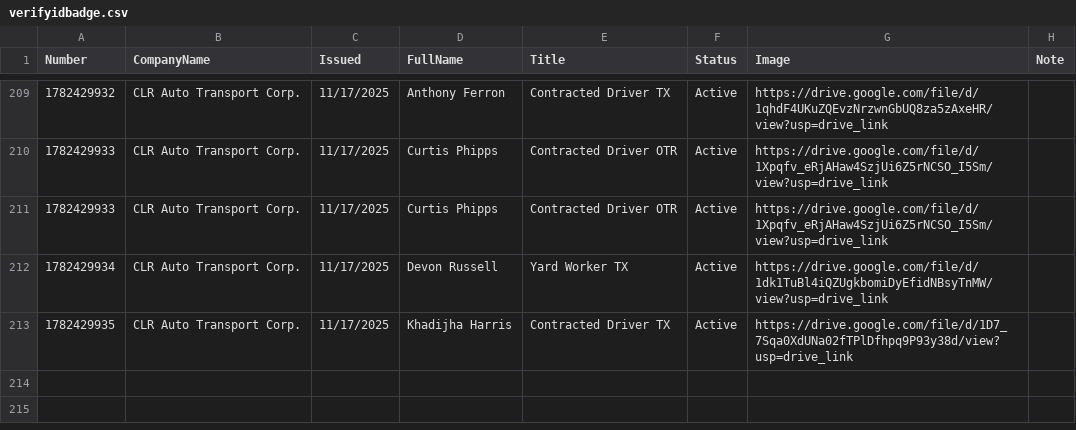
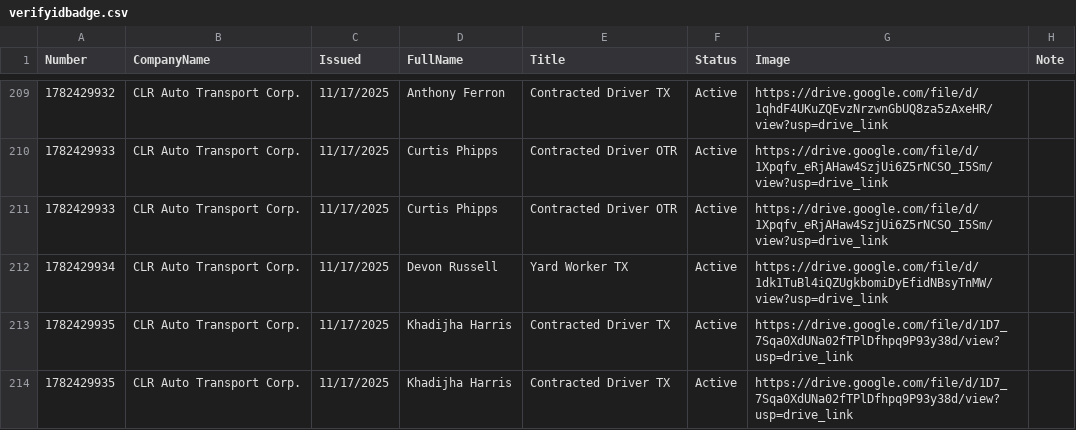
Before and after one commit to diversifiedcompany/badge-data, a CSV file: verifyidbadge.csv, drawn as a sheet; only a part is shown, gaps mark what is left out; the diff names each change by its address in the sheet, - before the commit and + after, or states it on an @@ line.

Commit message:
Update via Admin Panel

```diff
--- a/verifyidbadge.csv
+++ b/verifyidbadge.csv
+row 214: 1782429935 | CLR Auto Transport Corp. | 11/17/2025 | Khadijha Harris | Contracted Driver TX | Active | https://drive.google.com/file/d/1D7_7Sqa0XdUNa02fTPlDfhpq9P93y38d/view?usp=drive_link
```
